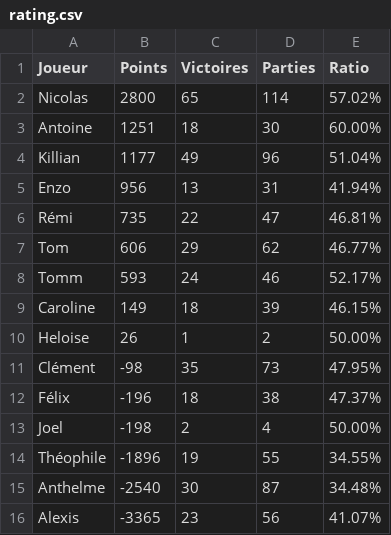
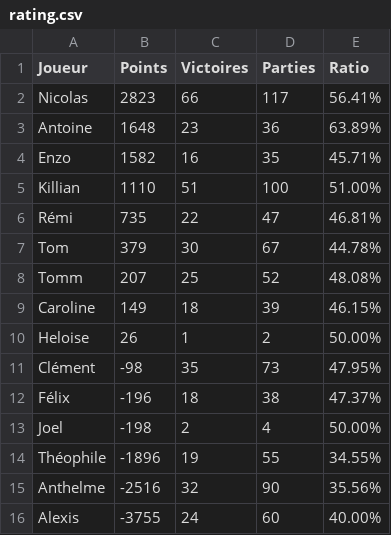
Before and after one commit to Nicolas62x/TarotCalculator, a CSV file: output/rating.csv, drawn as a sheet.

```diff
--- a/output/rating.csv
+++ b/output/rating.csv
@@ -1,9 +1,9 @@
 Joueur;Points;Victoires;Parties;Ratio
-Nicolas;2800;65;114;57.02%
-Antoine;1251;18;30;60.00%
-Killian;1177;49;96;51.04%
-Enzo;956;13;31;41.94%
+Nicolas;2823;66;117;56.41%
+Antoine;1648;23;36;63.89%
+Enzo;1582;16;35;45.71%
+Killian;1110;51;100;51.00%
 Rémi;735;22;47;46.81%
-Tom;606;29;62;46.77%
-Tomm;593;24;46;52.17%
+Tom;379;30;67;44.78%
+Tomm;207;25;52;48.08%
 Caroline;149;18;39;46.15%
@@ -14,3 +14,3 @@ Joel;-198;2;4;50.00%
 Théophile;-1896;19;55;34.55%
-Anthelme;-2540;30;87;34.48%
-Alexis;-3365;23;56;41.07%
+Anthelme;-2516;32;90;35.56%
+Alexis;-3755;24;60;40.00%
```
Also changed, not shown: TarotGG.csv, output/history.csv, 2 other files.
